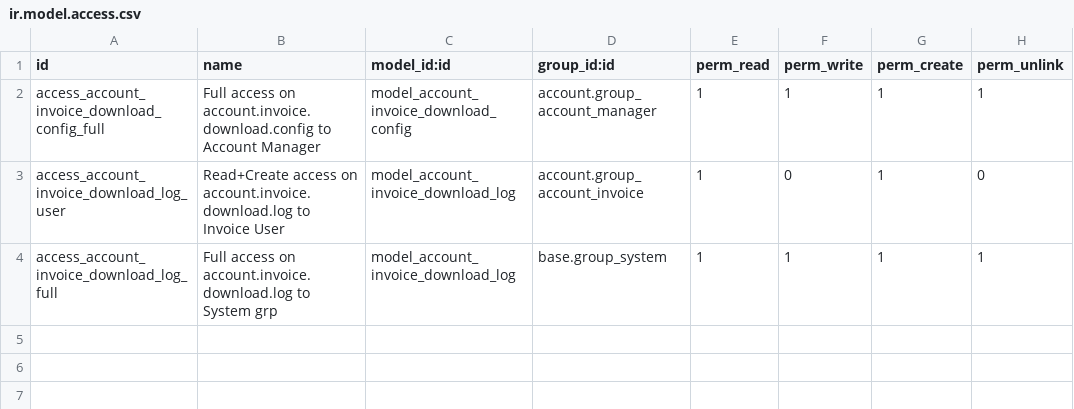
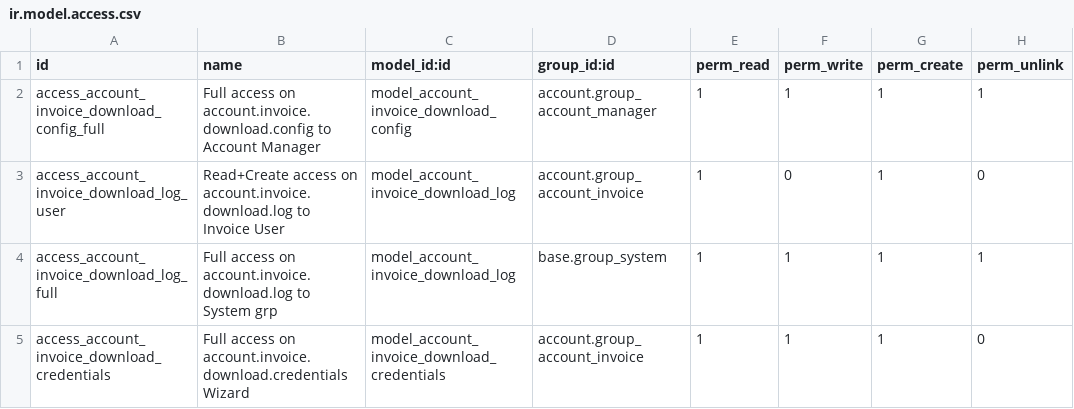
Before and after one commit to P-H-Phuc/edi, a CSV file: account_invoice_download/security/ir.model.access.csv, drawn as a sheet; the diff names each change by its address in the sheet, - before the commit and + after, or states it on an @@ line.

Commit message:
account_invoice_download: Migrate from v12 to v14
Add pivot and graph views on download logs
Code cleanup

```diff
--- a/account_invoice_download/security/ir.model.access.csv
+++ b/account_invoice_download/security/ir.model.access.csv
+row 5: access_account_invoice_download_credentials | Full access on account.invoice.download.credentials Wizard | model_account_invoice_download_credentials | account.group_account_invoice | 1 | 1 | 1 | 0
```
Also changed, not shown: 15 other files.
